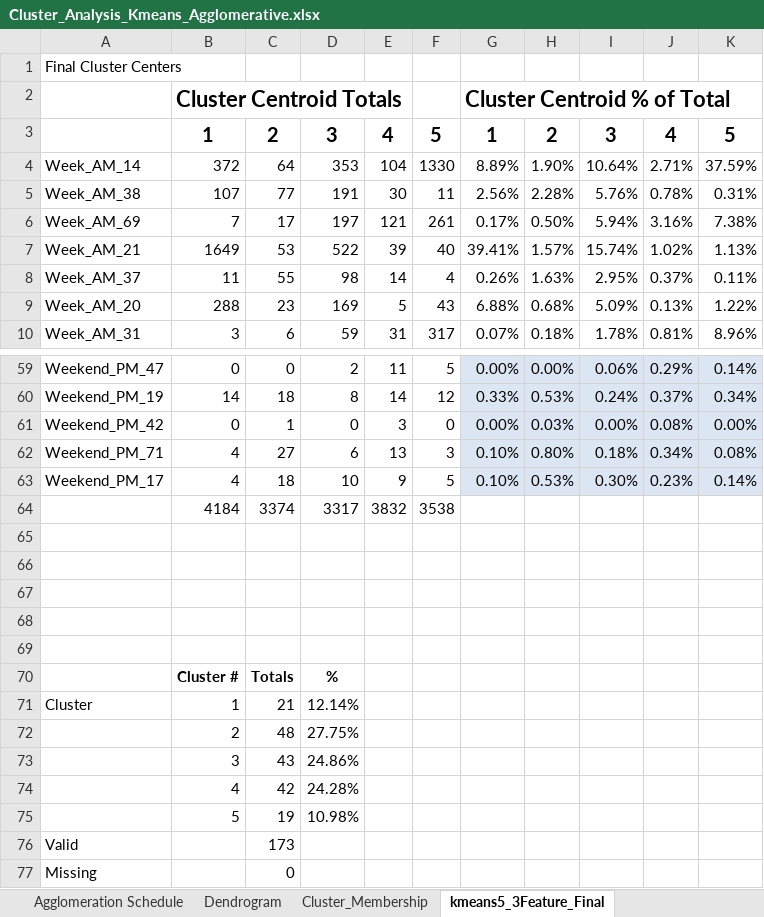
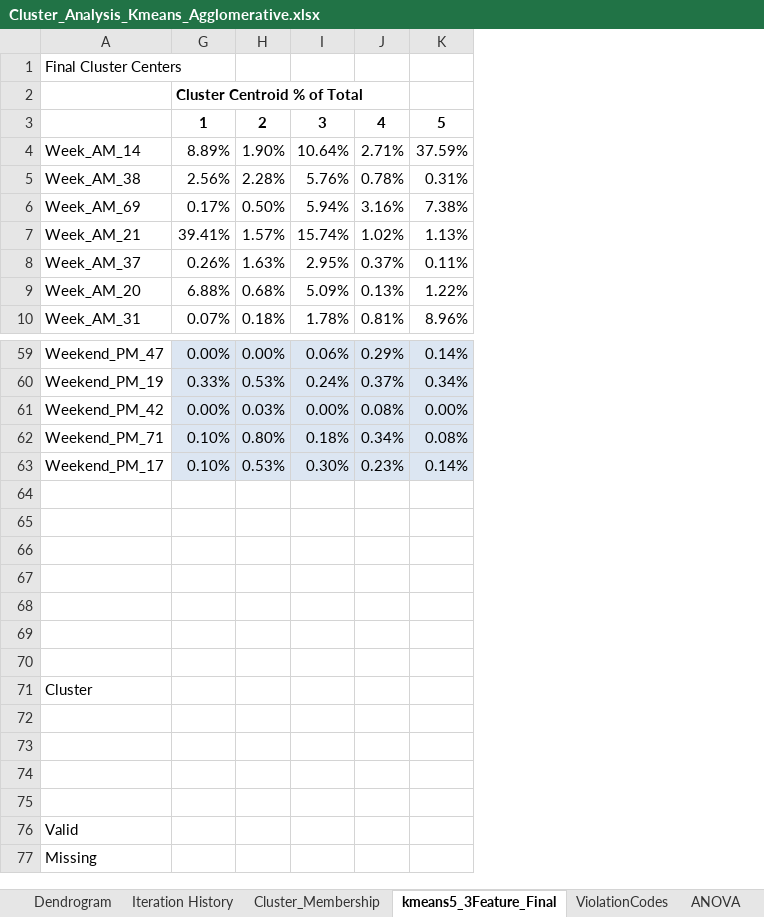
Before and after one commit to christopherfan/Data_Mining_Final_Project, an Excel workbook: finalsubmissiondata/Cluster_Analysis_Kmeans_Agglomerative.xlsx, sheet kmeans5_3Feature_Final, drawn as a sheet; only a part is shown, gaps mark what is left out; values as stored, in another font and other column widths than the file's, no borders; conditional formats and table styles not drawn; the diff names each change by its address in the sheet, - before the commit and + after, or states it on an @@ line.

```diff
--- a/finalsubmissiondata/Cluster_Analysis_Kmeans_Agglomerative.xlsx (sheet kmeans5_3Feature_Final)
+++ b/finalsubmissiondata/Cluster_Analysis_Kmeans_Agglomerative.xlsx (sheet kmeans5_3Feature_Final)
+sheet tab: Iteration History
+sheet tab: ViolationCodes
@@ column B hidden, rows 2-10: Cluster Centroid Totals | 1 | 372 | 107 | 7 | 1649 | 11 | 288 | 3; rows 59-75: 0 | 14 | 0 | 4 | 4 | 4184 |  |  |  |  |  | Cluster # | 1 | 2 | 3 | 4 | 5 @@
@@ column C hidden, rows 3-10: 2 | 64 | 77 | 17 | 53 | 55 | 23 | 6; rows 59-77: 0 | 18 | 1 | 27 | 18 | 3374 |  |  |  |  |  | Totals | 21 | 48 | 43 | 42 | 19 | 173 | 0 @@
@@ column D hidden, rows 3-10: 3 | 353 | 191 | 197 | 522 | 98 | 169 | 59; rows 59-75: 2 | 8 | 0 | 6 | 10 | 3317 |  |  |  |  |  | % | 12.14% | 27.75% | 24.86% | 24.28% | 10.98% @@
@@ column E hidden, rows 3-10: 4 | 104 | 30 | 121 | 39 | 14 | 5 | 31; rows 59-64: 11 | 14 | 3 | 13 | 9 | 3832 @@
@@ column F hidden, rows 3-10: 5 | 1330 | 11 | 261 | 40 | 4 | 43 | 317; rows 59-64: 5 | 12 | 0 | 3 | 5 | 3538 @@
@@ G2 text size: smaller @@
@@ G3:K3 text size: smaller @@
-row 64:  | 4184 | 3374 | 3317 | 3832 | 3538
+row 64: (empty)
-row 70:  | Cluster # | Totals | %
+row 70: (empty)
-row 72:  | 2 | 48 | 27.75%
+row 72: (empty)
-row 73:  | 3 | 43 | 24.86%
+row 73: (empty)
-row 74:  | 4 | 42 | 24.28%
+row 74: (empty)
-row 75:  | 5 | 19 | 10.98%
+row 75: (empty)
```
Also changed, not shown: sheet ANOVA, other sheet tabs, charts or pictures, 1 other file.
